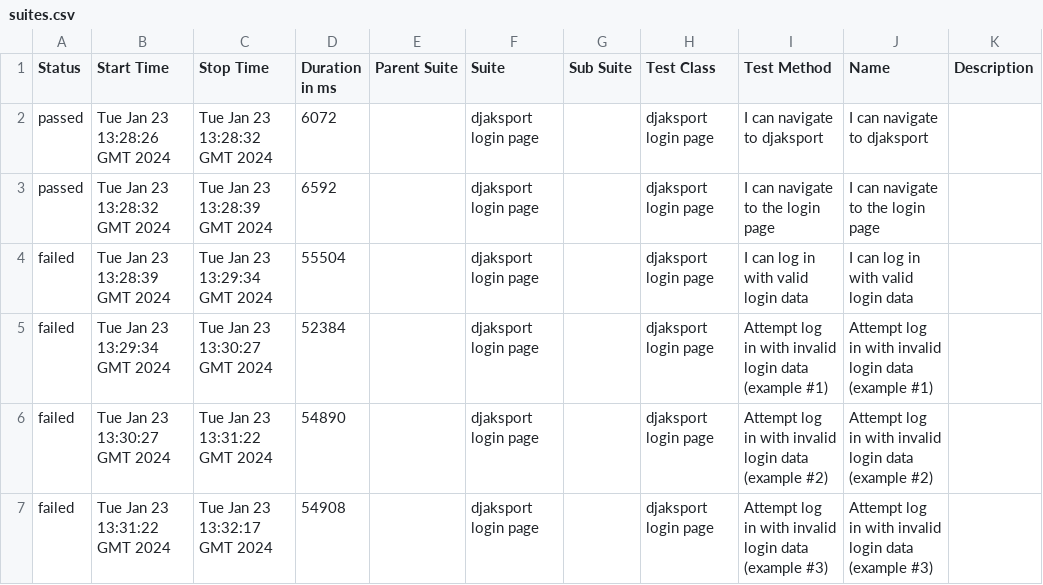
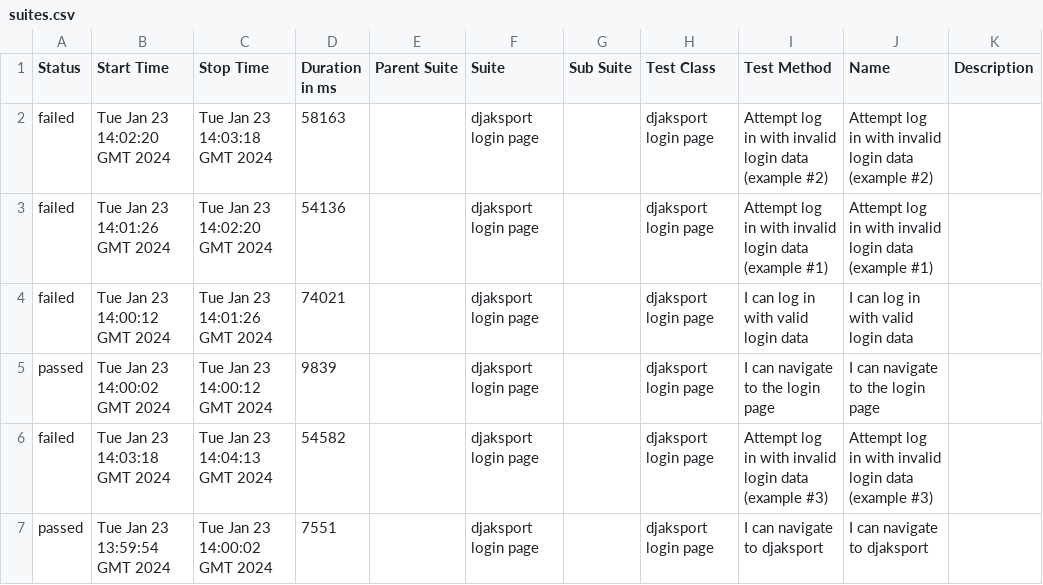
Before and after one commit to pavlovic-bojan/e2e-cypress-pom-cucumber-allure, a CSV file: data/suites.csv, drawn as a sheet.

```diff
--- a/data/suites.csv
+++ b/data/suites.csv
@@ -1,7 +1,7 @@
 "Status","Start Time","Stop Time","Duration in ms","Parent Suite","Suite","Sub Suite","Test Class","Test Method","Name","Description"
-"passed","Tue Jan 23 13:28:26 GMT 2024","Tue Jan 23 13:28:32 GMT 2024","6072","","djaksport login page","","djaksport login page","I can navigate to djaksport","I can navigate to djaksport",""
-"passed","Tue Jan 23 13:28:32 GMT 2024","Tue Jan 23 13:28:39 GMT 2024","6592","","djaksport login page","","djaksport login page","I can navigate to the login page","I can navigate to the login page",""
-"failed","Tue Jan 23 13:28:39 GMT 2024","Tue Jan 23 13:29:34 GMT 2024","55504","","djaksport login page","","djaksport login page","I can log in with valid login data","I can log in with valid login data",""
-"failed","Tue Jan 23 13:29:34 GMT 2024","Tue Jan 23 13:30:27 GMT 2024","52384","","djaksport login page","","djaksport login page","Attempt log in with invalid login data (example #1)","Attempt log in with invalid login data (example #1)",""
-"failed","Tue Jan 23 13:30:27 GMT 2024","Tue Jan 23 13:31:22 GMT 2024","54890","","djaksport login page","","djaksport login page","Attempt log in with invalid login data (example #2)","Attempt log in with invalid login data (example #2)",""
-"failed","Tue Jan 23 13:31:22 GMT 2024","Tue Jan 23 13:32:17 GMT 2024","54908","","djaksport login page","","djaksport login page","Attempt log in with invalid login data (example #3)","Attempt log in with invalid login data (example #3)",""
+"failed","Tue Jan 23 14:02:20 GMT 2024","Tue Jan 23 14:03:18 GMT 2024","58163","","djaksport login page","","djaksport login page","Attempt log in with invalid login data (example #2)","Attempt log in with invalid login data (example #2)",""
+"failed","Tue Jan 23 14:01:26 GMT 2024","Tue Jan 23 14:02:20 GMT 2024","54136","","djaksport login page","","djaksport login page","Attempt log in with invalid login data (example #1)","Attempt log in with invalid login data (example #1)",""
+"failed","Tue Jan 23 14:00:12 GMT 2024","Tue Jan 23 14:01:26 GMT 2024","74021","","djaksport login page","","djaksport login page","I can log in with valid login data","I can log in with valid login data",""
+"passed","Tue Jan 23 14:00:02 GMT 2024","Tue Jan 23 14:00:12 GMT 2024","9839","","djaksport login page","","djaksport login page","I can navigate to the login page","I can navigate to the login page",""
+"failed","Tue Jan 23 14:03:18 GMT 2024","Tue Jan 23 14:04:13 GMT 2024","54582","","djaksport login page","","djaksport login page","Attempt log in with invalid login data (example #3)","Attempt log in with invalid login data (example #3)",""
+"passed","Tue Jan 23 13:59:54 GMT 2024","Tue Jan 23 14:00:02 GMT 2024","7551","","djaksport login page","","djaksport login page","I can navigate to djaksport","I can navigate to djaksport",""
```
Also changed, not shown: 27 other files.
